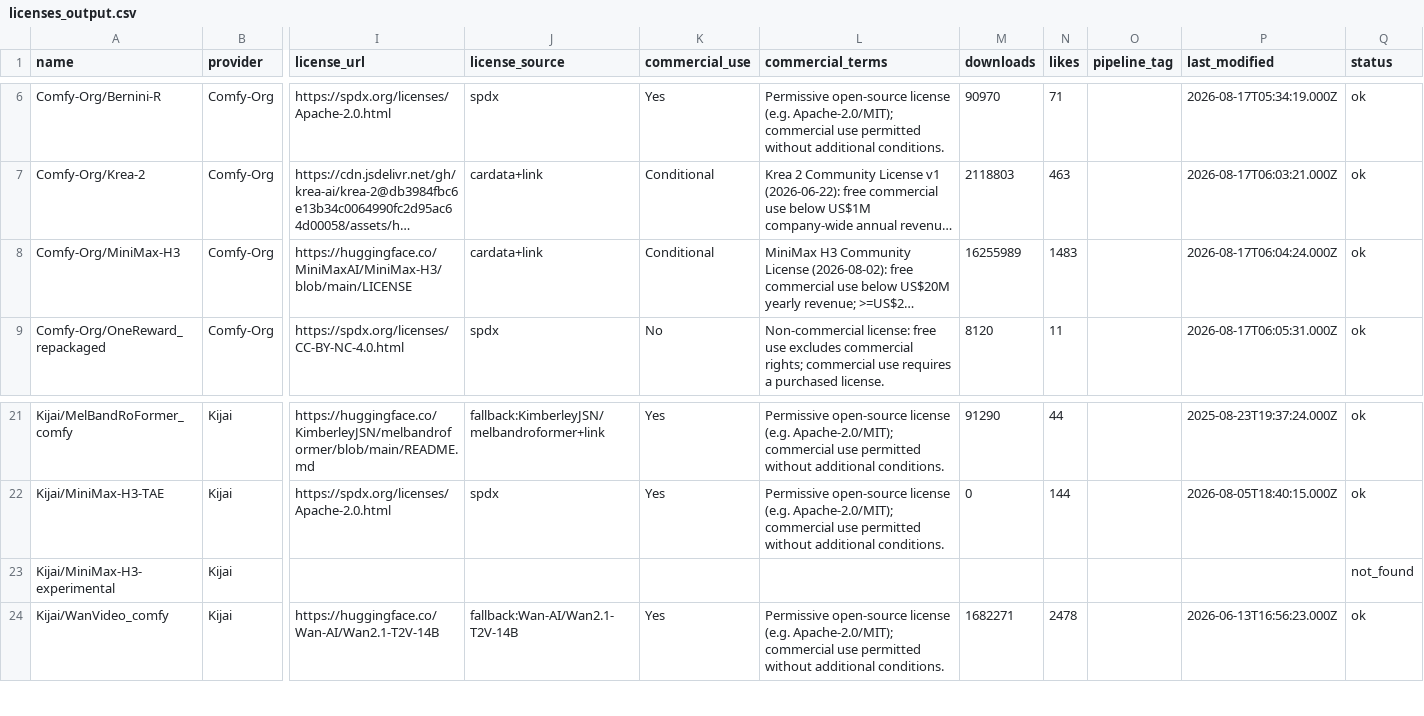
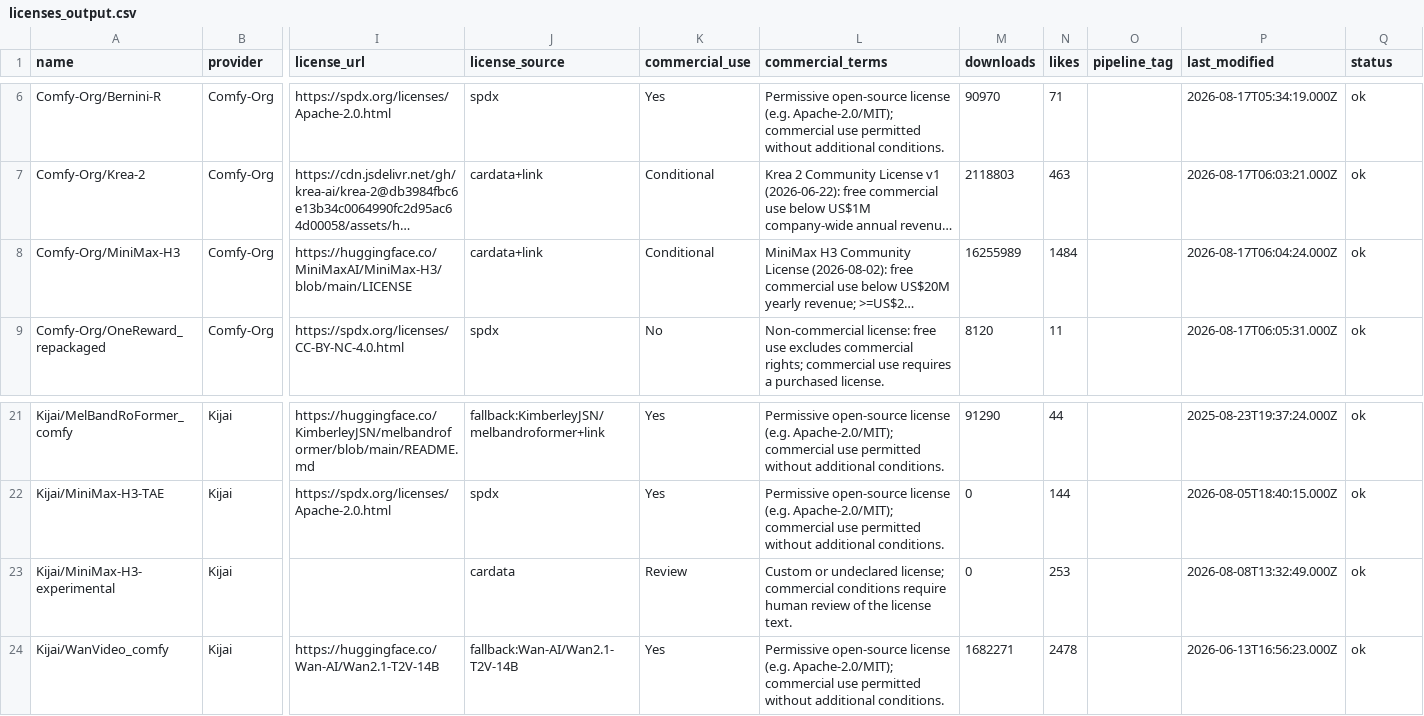
Before and after one commit to BradPita/Zaokaa-License-Database, a CSV file: data/licenses_output.csv, drawn as a sheet; only a part is shown, gaps mark what is left out; long unchanged cells end in …; the diff names each change by its address in the sheet, - before the commit and + after, or states it on an @@ line.

```diff
--- a/data/licenses_output.csv
+++ b/data/licenses_output.csv
-N8 (likes): 1483
+N8 (likes): 1484
-J23 (license_source): (empty)
+J23 (license_source): cardata
-K23 (commercial_use): (empty)
+K23 (commercial_use): Review
-L23 (commercial_terms): (empty)
+L23 (commercial_terms): Custom or undeclared license; commercial conditions require human review of the license text.
-M23 (downloads): (empty)
+M23 (downloads): 0
-N23 (likes): (empty)
+N23 (likes): 253
-P23 (last_modified): (empty)
+P23 (last_modified): 2026-08-08T13:32:49.000Z
-Q23 (status): not_found
+Q23 (status): ok
```
Also changed, not shown: 4 other files.
